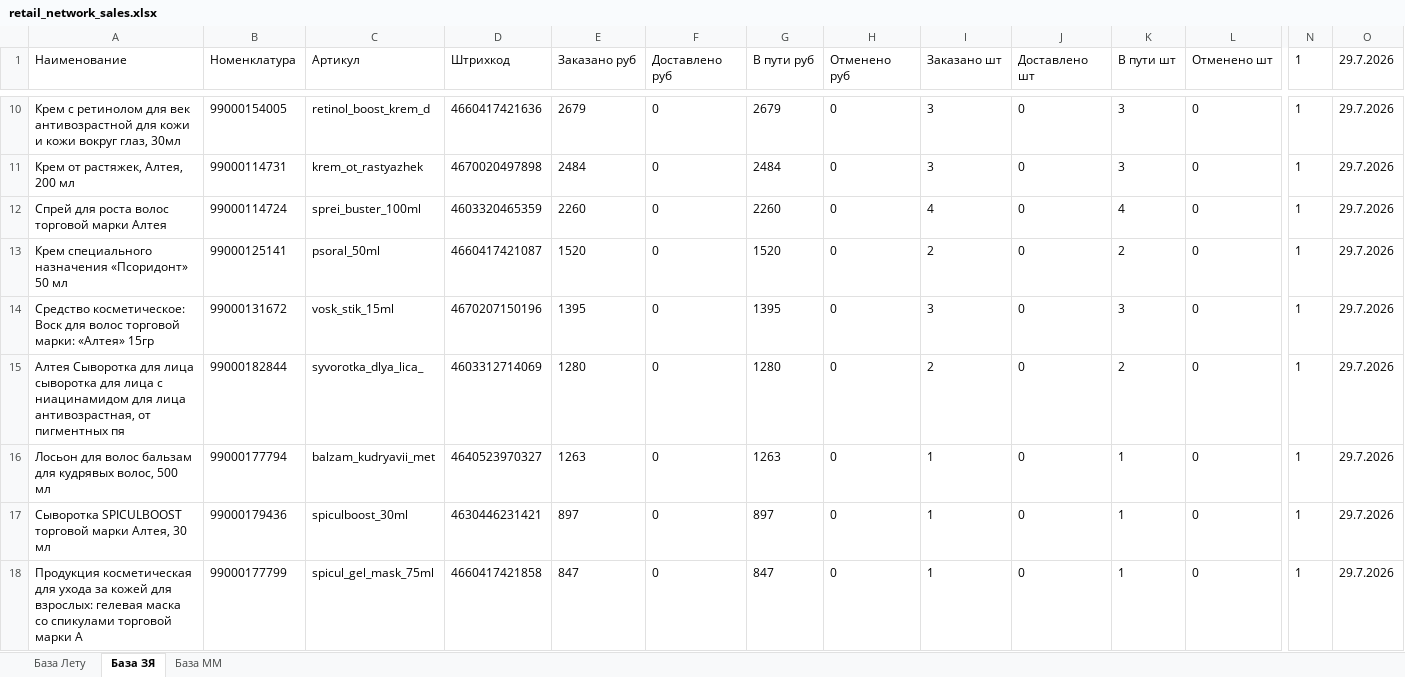
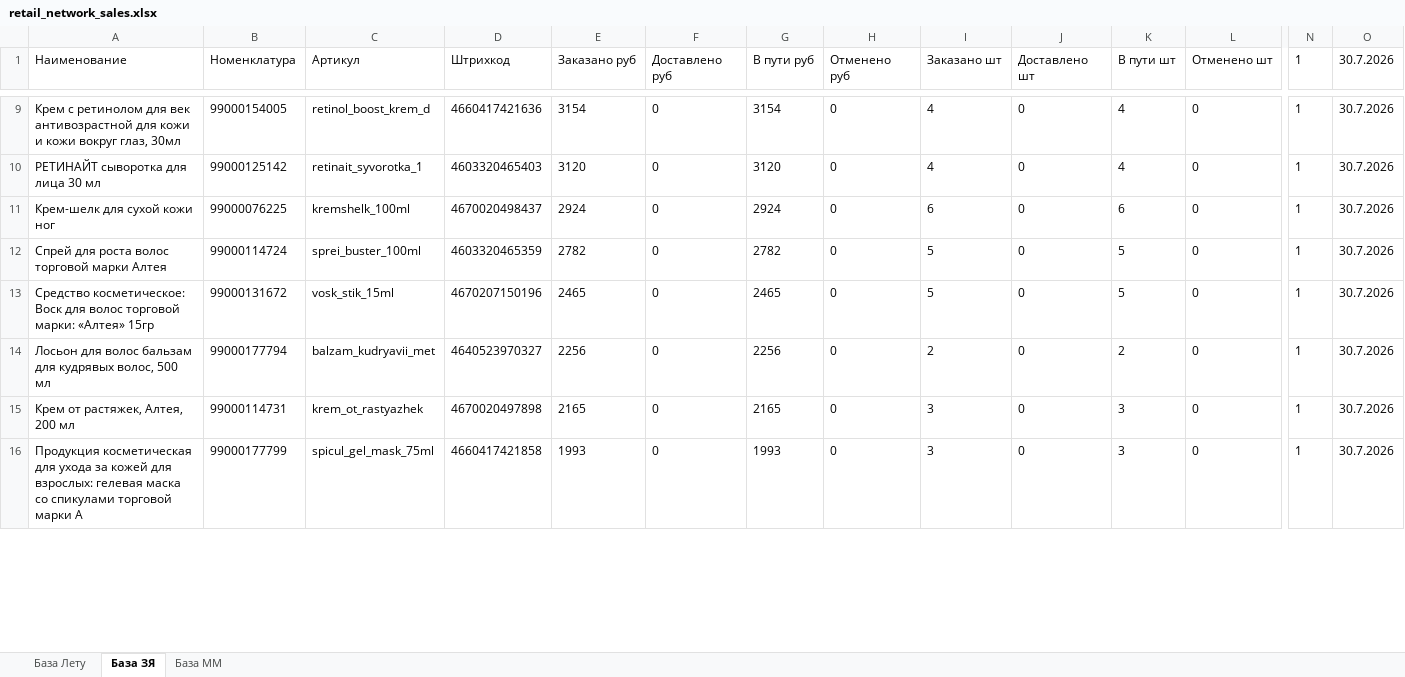
Before and after one commit to Alisia777/Harisma, an Excel workbook: data/external_sources/retail_network_sales.xlsx, sheet База ЗЯ, drawn as a sheet; only a part is shown, gaps mark what is left out; values as stored, in another font and other column widths than the file's, no borders; removed rows and columns are numbered as before the commit, all else as after; rows hold the shown columns only; the diff covers the shown part only; the diff names each change by its address in the sheet, - before the commit and + after, or states it on an @@ line.

```diff
--- a/data/external_sources/retail_network_sales.xlsx (sheet База ЗЯ)
+++ b/data/external_sources/retail_network_sales.xlsx (sheet База ЗЯ)
-O1: 29.7.2026
+O1: 30.7.2026
-E9 (Заказано руб): 2679
+E9 (Заказано руб): 3154
-G9 (В пути руб): 2679
+G9 (В пути руб): 3154
-I9 (Заказано шт): 3
+I9 (Заказано шт): 4
-K9 (В пути шт): 3
+K9 (В пути шт): 4
-O9 (30.7.2026): 29.7.2026
+O9 (30.7.2026): 30.7.2026
-row 11: Крем от растяжек, Алтея, 200 мл | 99000114731 | krem_ot_rastyazhek | 4670020497898 | 2484 | 0 | 2484 | 0 | 3 | 0 | 3 | 0 | 1 | 29.7.2026
+row 10: РЕТИНАЙТ сыворотка для лица 30 мл | 99000125142 | retinait_syvorotka_1 | 4603320465403 | 3120 | 0 | 3120 | 0 | 4 | 0 | 4 | 0 | 1 | 30.7.2026
+row 11: Крем-шелк для сухой кожи ног | 99000076225 | kremshelk_100ml | 4670020498437 | 2924 | 0 | 2924 | 0 | 6 | 0 | 6 | 0 | 1 | 30.7.2026
-E12 (Заказано руб): 2260
+E12 (Заказано руб): 2782
-G12 (В пути руб): 2260
+G12 (В пути руб): 2782
-I12 (Заказано шт): 4
+I12 (Заказано шт): 5
-K12 (В пути шт): 4
+K12 (В пути шт): 5
-O12 (30.7.2026): 29.7.2026
+O12 (30.7.2026): 30.7.2026
-row 13: Крем специального назначения «Псоридонт» 50 мл | 99000125141 | psoral_50ml | 4660417421087 | 1520 | 0 | 1520 | 0 | 2 | 0 | 2 | 0 | 1 | 29.7.2026
-E13 (Заказано руб): 1395
+E13 (Заказано руб): 2465
-G13 (В пути руб): 1395
+G13 (В пути руб): 2465
-I13 (Заказано шт): 3
+I13 (Заказано шт): 5
-K13 (В пути шт): 3
+K13 (В пути шт): 5
-O13 (30.7.2026): 29.7.2026
+O13 (30.7.2026): 30.7.2026
-row 15: Алтея Сыворотка для лица сыворотка для лица с ниацинамидом для лица антивозрастная, от пигментных пя | 99000182844 | syvorotka_dlya_lica_ | 4603312714069 | 1280 | 0 | 1280 | 0 | 2 | 0 | 2 | 0 | 1 | 29.7.2026
-E14 (Заказано руб): 1263
+E14 (Заказано руб): 2256
-G14 (В пути руб): 1263
+G14 (В пути руб): 2256
-I14 (Заказано шт): 1
+I14 (Заказано шт): 2
-K14 (В пути шт): 1
+K14 (В пути шт): 2
-O14 (30.7.2026): 29.7.2026
+O14 (30.7.2026): 30.7.2026
-row 17: Cыворотка SPICULBOOST торговой марки Алтея, 30 мл | 99000179436 | spiculboost_30ml | 4630446231421 | 897 | 0 | 897 | 0 | 1 | 0 | 1 | 0 | 1 | 29.7.2026
+row 15: Крем от растяжек, Алтея, 200 мл | 99000114731 | krem_ot_rastyazhek | 4670020497898 | 2165 | 0 | 2165 | 0 | 3 | 0 | 3 | 0 | 1 | 30.7.2026
-E16 (Заказано руб): 847
+E16 (Заказано руб): 1993
-G16 (В пути руб): 847
+G16 (В пути руб): 1993
-I16 (Заказано шт): 1
+I16 (Заказано шт): 3
-K16 (В пути шт): 1
+K16 (В пути шт): 3
-O16 (30.7.2026): 29.7.2026
+O16 (30.7.2026): 30.7.2026
```
Also changed, not shown: 8 added rows, 4 removed rows and 61 edited cells elsewhere in this sheet, sheet База Лету, sheet База ММ.
